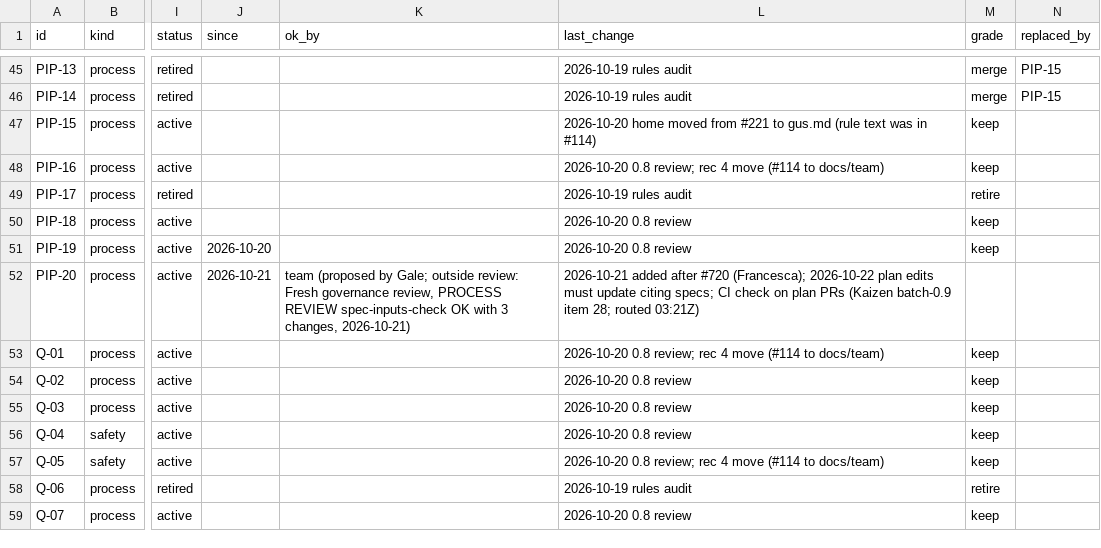
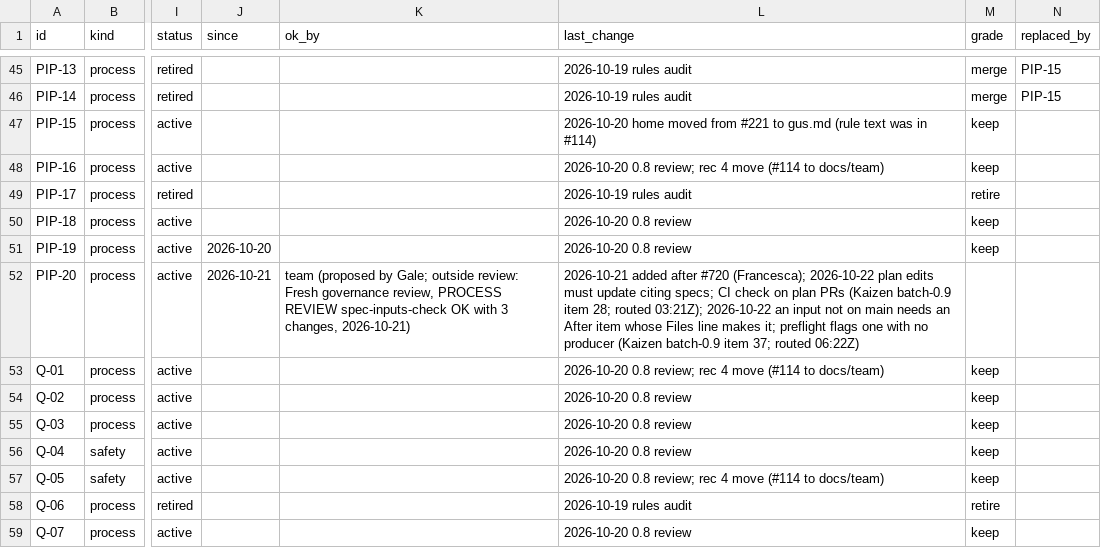
Before and after one commit to HackTheMeatball/daeva-companion, a CSV file: docs/kaizen/ledger.csv, drawn as a sheet; only a part is shown, gaps mark what is left out; the diff names each change by its address in the sheet, - before the commit and + after, or states it on an @@ line.

```diff
--- a/docs/kaizen/ledger.csv
+++ b/docs/kaizen/ledger.csv
-L52 (last_change): …28; routed 03:21Z)
+L52 (last_change): …28; routed 03:21Z); 2026-10-22 an input not on main needs an After item whose Files line makes it; preflight flags one with no producer (Kaizen batch-0.9 item 37; routed 06:22Z)
```
Also changed, not shown: 1 other file.
